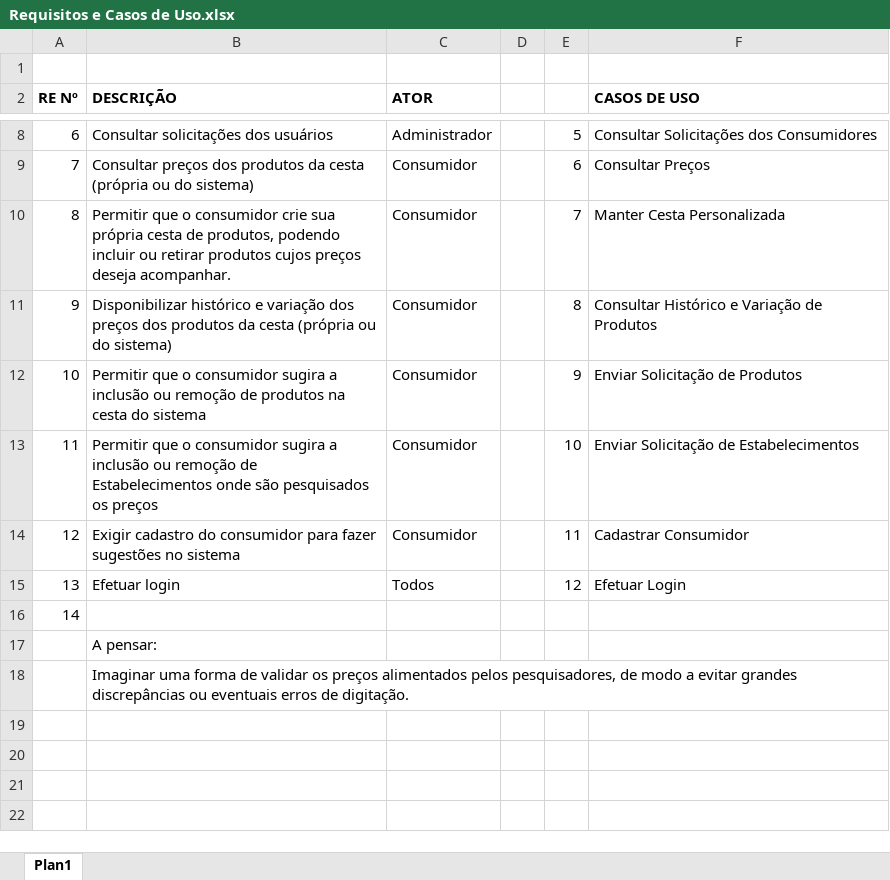
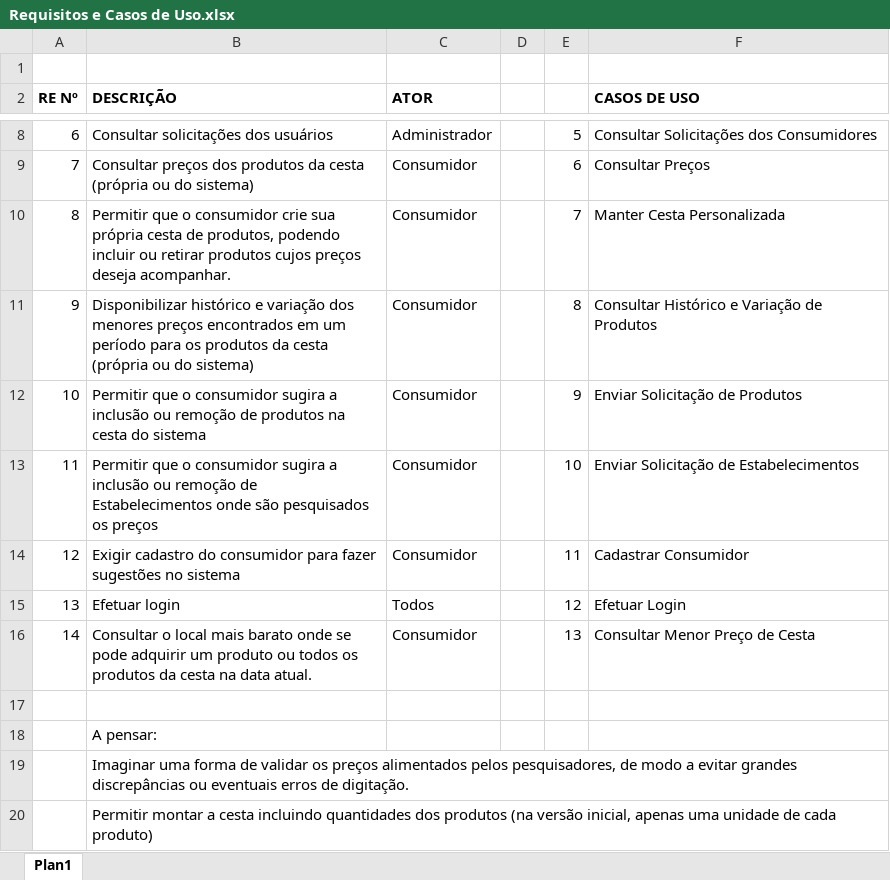
Before and after one commit to Glaydson/pescapreco, an Excel workbook: Requisitos e Casos de Uso.xlsx, sheet Plan1, drawn as a sheet; only a part is shown, gaps mark what is left out; values as stored, in another font and other column widths than the file's, no borders; addresses are those after the commit; the diff names each change by its address in the sheet, - before the commit and + after, or states it on an @@ line.

Commit message:
Inclusão da consulta de menor preço da cesta. Modificações no Diagrama de Casos de Uso

```diff
--- a/Requisitos e Casos de Uso.xlsx (sheet Plan1)
+++ b/Requisitos e Casos de Uso.xlsx (sheet Plan1)
-B11 (DESCRIÇÃO): …variação dos preços dos produtos da…
+B11 (DESCRIÇÃO): …variação dos menores preços encontrados em um período para os produtos da…
+row 16: 14 | Consultar o local mais barato onde se pode adquirir um produto ou todos os produtos da cesta na data atual. | Consumidor |  | 13 | Consultar Menor Preço de Cesta
@@ column A (RE Nº) renumbered in row 17 @@
+row 20:  | Permitir montar a cesta incluindo quantidades dos produtos (na versão inicial, apenas uma unidade de cada produto)
```
Also changed, not shown: 2 other files.
